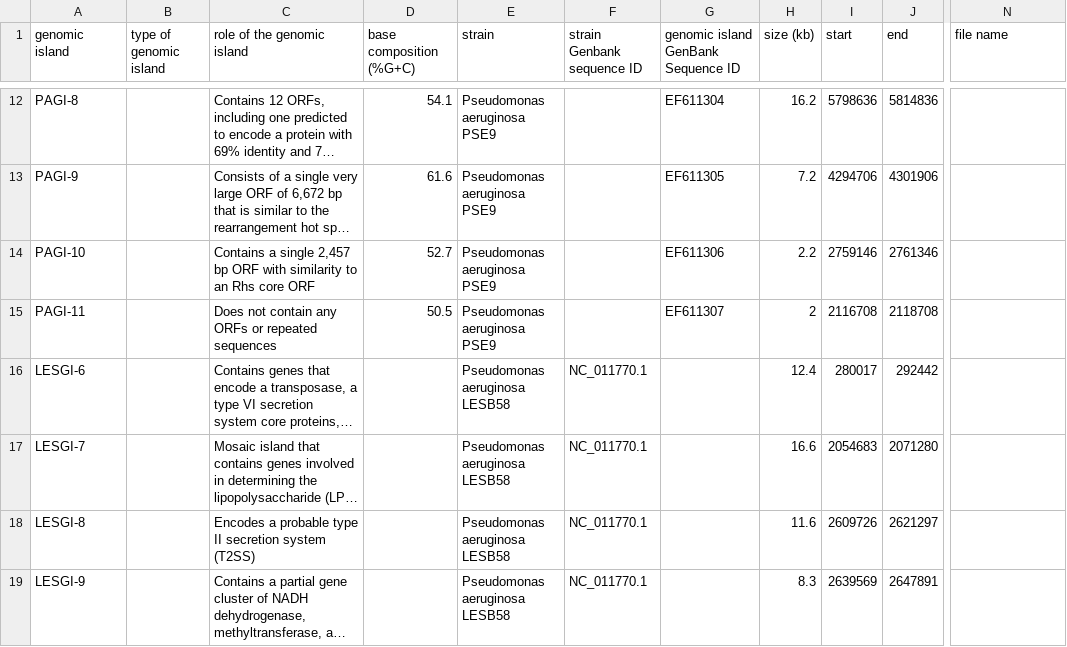
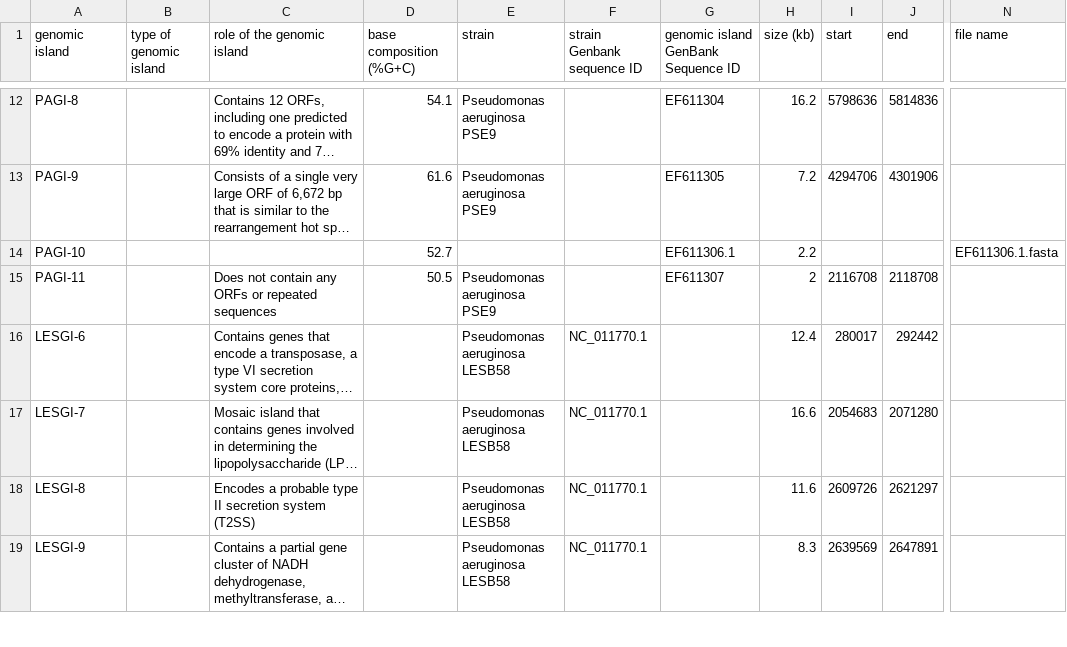
Before and after one commit to brinkmanlab/curated_GIs, a CSV file: GIs.csv, drawn as a sheet; only a part is shown, gaps mark what is left out; long unchanged cells end in …; the diff names each change by its address in the sheet, - before the commit and + after, or states it on an @@ line.

Commit message:
Update GIs.csv

```diff
--- a/GIs.csv
+++ b/GIs.csv
-C14 (role of the genomic island): Contains a single 2,457 bp ORF with similarity to an Rhs core ORF
+C14 (role of the genomic island): (empty)
-E14 (strain): Pseudomonas aeruginosa PSE9
+E14 (strain): (empty)
-G14: EF611306
+G14: EF611306.1
-I14 (start): 2759146
+I14 (start): (empty)
-J14 (end): 2761346
+J14 (end): (empty)
-N14 (file name): (empty)
+N14 (file name): EF611306.1.fasta
```
